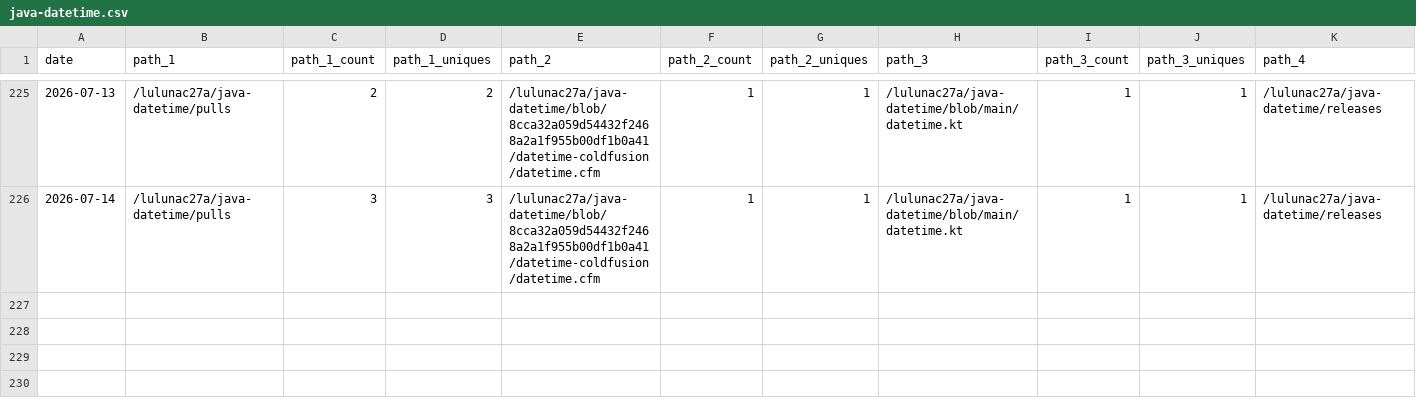
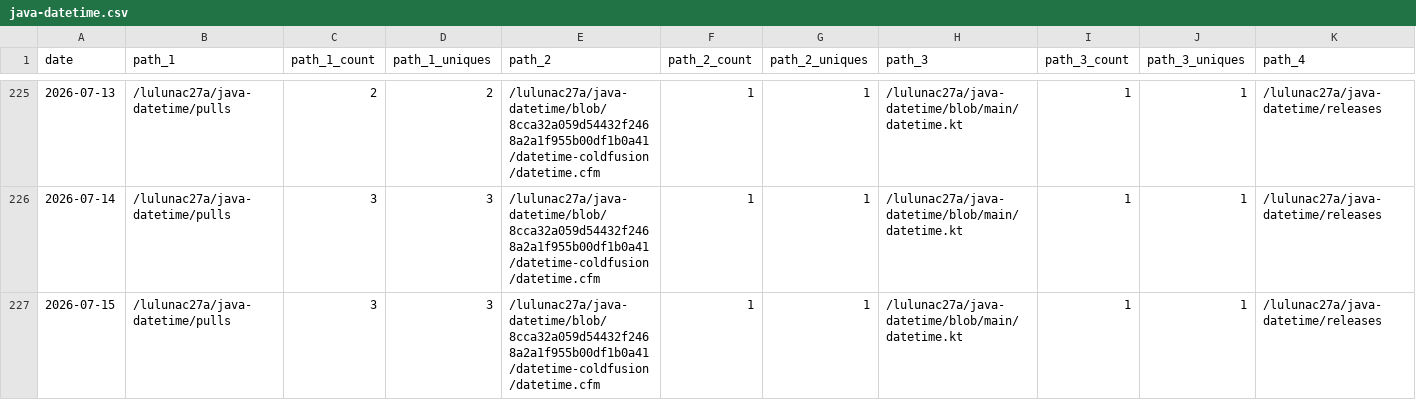
Before and after one commit to lulunac27a/github-repo-traffic-stats, a CSV file: data/github_paths/java-datetime.csv, drawn as a sheet; only a part is shown, gaps mark what is left out; rows hold the shown columns only; the diff names each change by its address in the sheet, - before the commit and + after, or states it on an @@ line.

```diff
--- a/data/github_paths/java-datetime.csv
+++ b/data/github_paths/java-datetime.csv
+row 227: 2026-07-15 | /lulunac27a/java-datetime/pulls | 3 | 3 | /lulunac27a/java-datetime/blob/8cca32a059d54432f2468a2a1f955b00df1b0a41/datetime-coldfusion/datetime.cfm | 1 | 1 | /lulunac27a/java-datetime/blob/main/datetime.kt | 1 | 1 | /lulunac27a/java-datetime/releases
```
Also changed, not shown: data/github_paths/endless-task-list-adventure.csv, data/github_paths/gamification-task-list-vue-typescript.csv, 55 other files.
